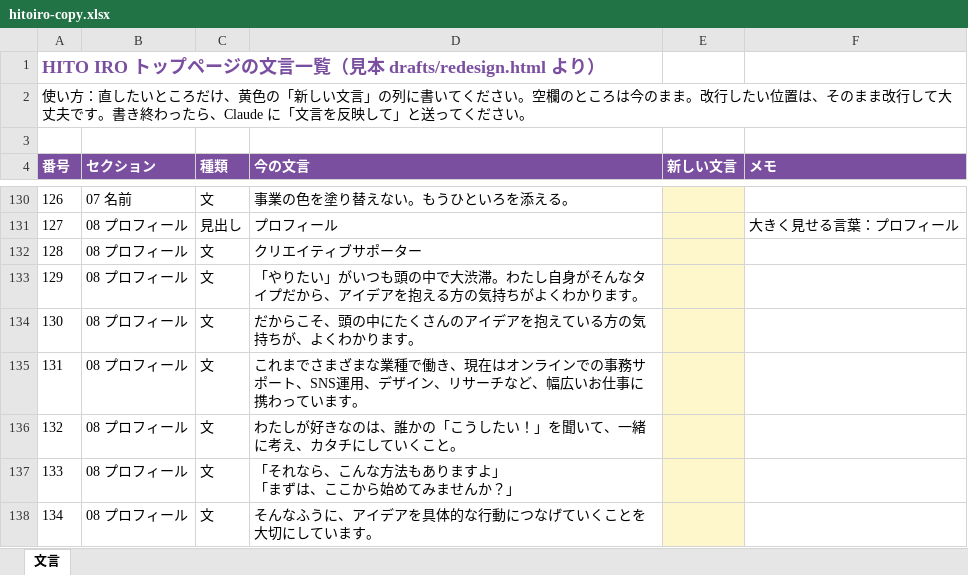
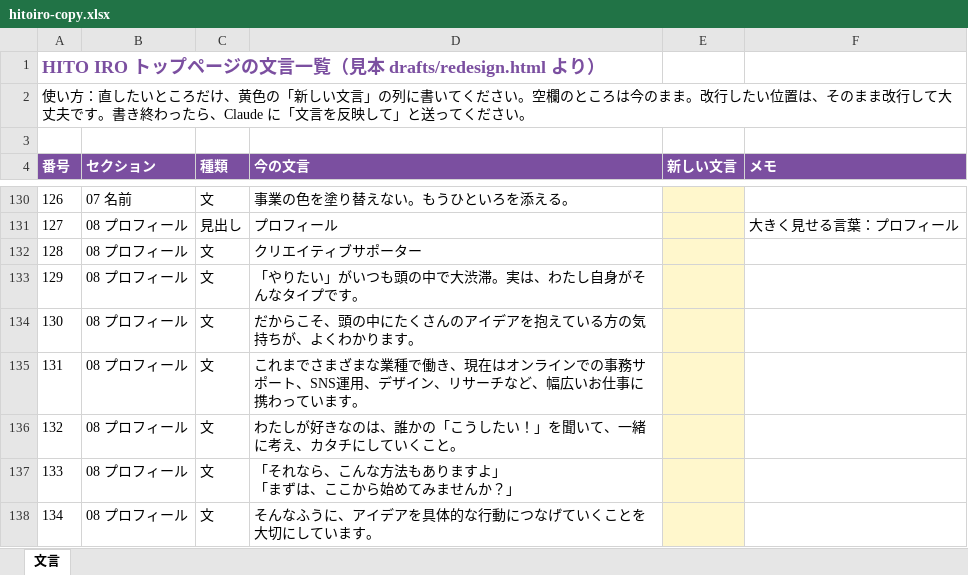
Before and after one commit to aokko-aaa/aoko-life, an Excel workbook: drafts/hitoiro-copy.xlsx, sheet 文言, drawn as a sheet; only a part is shown, gaps mark what is left out; values as stored, in another font and other column widths than the file's, no borders; the diff names each change by its address in the sheet, - before the commit and + after, or states it on an @@ line.

```diff
--- a/drafts/hitoiro-copy.xlsx (sheet 文言)
+++ b/drafts/hitoiro-copy.xlsx (sheet 文言)
-D133 (今の文言): …大渋滞。わたし自身がそんなタイプだから、アイデアを抱える方の気持ちがよくわかります。
+D133 (今の文言): …大渋滞。実は、わたし自身がそんなタイプです。
```
Also changed, not shown: 3 other files.
